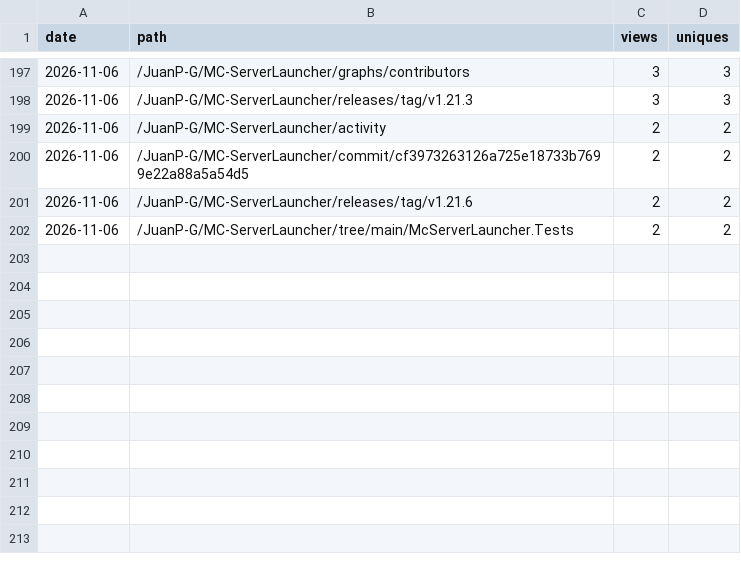
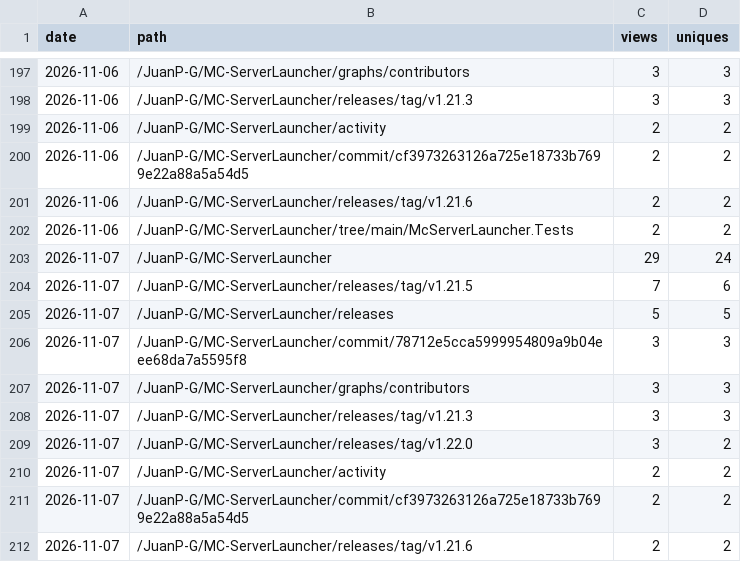
Before and after one commit to JuanP-G/MC-ServerLauncher, a CSV file: paths.csv, drawn as a sheet; only a part is shown, gaps mark what is left out; the diff names each change by its address in the sheet, - before the commit and + after, or states it on an @@ line.

```diff
--- a/paths.csv
+++ b/paths.csv
+row 203: 2026-11-07 | /JuanP-G/MC-ServerLauncher | 29 | 24
+row 204: 2026-11-07 | /JuanP-G/MC-ServerLauncher/releases/tag/v1.21.5 | 7 | 6
+row 205: 2026-11-07 | /JuanP-G/MC-ServerLauncher/releases | 5 | 5
+row 206: 2026-11-07 | /JuanP-G/MC-ServerLauncher/commit/78712e5cca5999954809a9b04eee68da7a5595f8 | 3 | 3
+row 207: 2026-11-07 | /JuanP-G/MC-ServerLauncher/graphs/contributors | 3 | 3
+row 208: 2026-11-07 | /JuanP-G/MC-ServerLauncher/releases/tag/v1.21.3 | 3 | 3
+row 209: 2026-11-07 | /JuanP-G/MC-ServerLauncher/releases/tag/v1.22.0 | 3 | 2
+row 210: 2026-11-07 | /JuanP-G/MC-ServerLauncher/activity | 2 | 2
+row 211: 2026-11-07 | /JuanP-G/MC-ServerLauncher/commit/cf3973263126a725e18733b7699e22a88a5a54d5 | 2 | 2
+row 212: 2026-11-07 | /JuanP-G/MC-ServerLauncher/releases/tag/v1.21.6 | 2 | 2
```
Also changed, not shown: clones.csv, referrers.csv, 3 other files.
